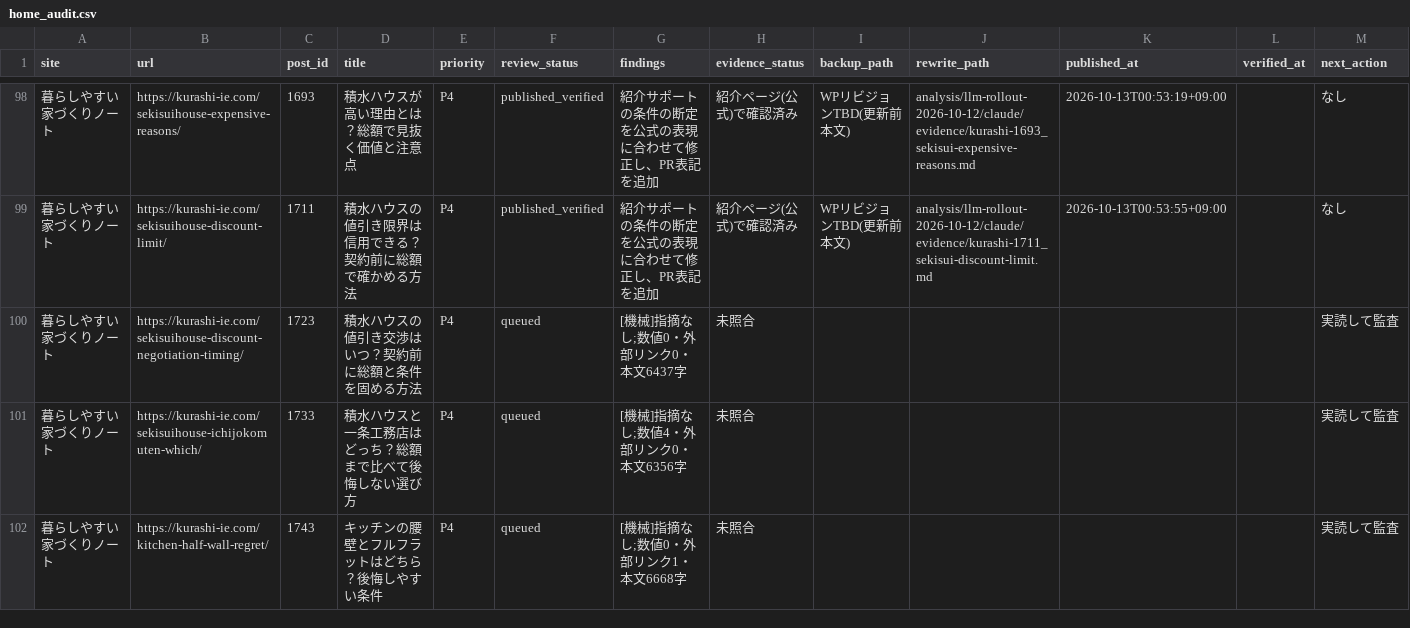
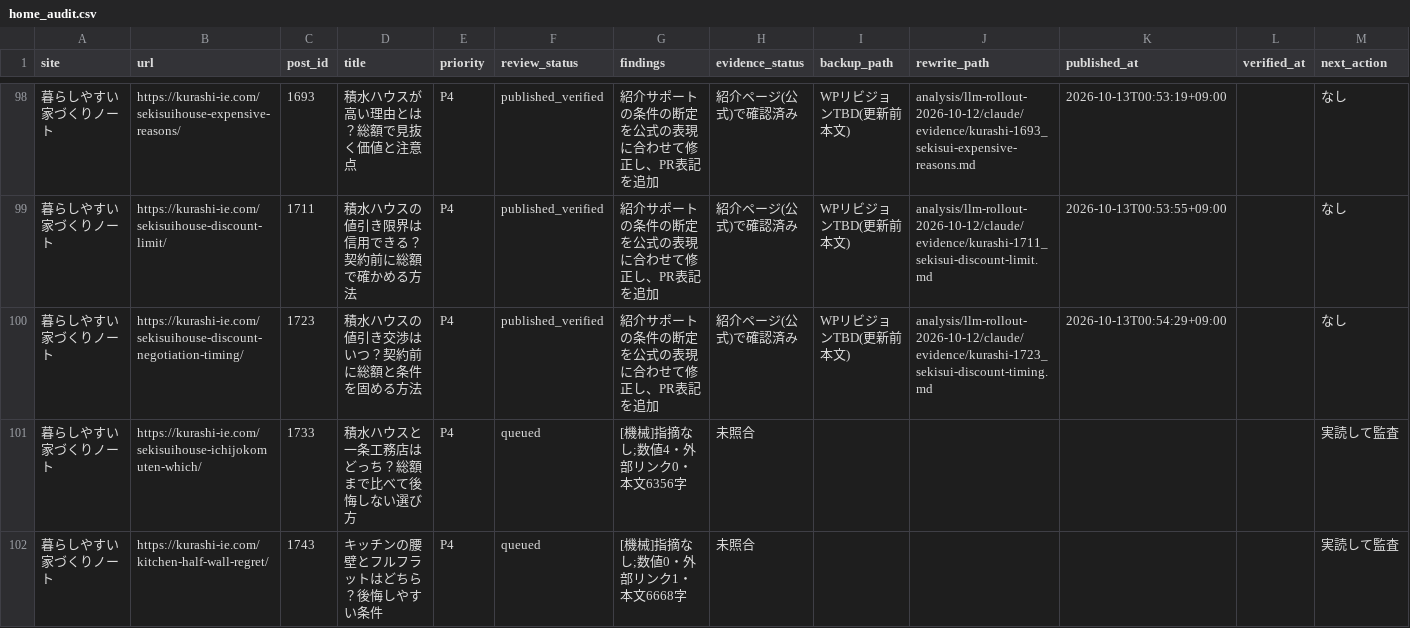
Before and after one commit to ebimayo5/unified-article-app, a CSV file: analysis/llm-rollout-2026-10-12/claude/home_audit.csv, drawn as a sheet; only a part is shown, gaps mark what is left out.

```diff
--- a/analysis/llm-rollout-2026-10-12/claude/home_audit.csv
+++ b/analysis/llm-rollout-2026-10-12/claude/home_audit.csv
@@ -99,3 +99,3 @@
 "暮らしやすい家づくりノート","https://kurashi-ie.com/sekisuihouse-discount-limit/","1711","積水ハウスの値引き限界は信用できる？契約前に総額で確かめる方法","P4","published_verified","紹介サポートの条件の断定を公式の表現に合わせて修正し、PR表記を追加","紹介ページ(公式)で確認済み","WPリビジョンTBD(更新前本文)","analysis/llm-rollout-2026-10-12/claude/evidence/kurashi-1711_sekisui-discount-limit.md","2026-10-13T00:53:55+09:00","","なし"
-"暮らしやすい家づくりノート","https://kurashi-ie.com/sekisuihouse-discount-negotiation-timing/","1723","積水ハウスの値引き交渉はいつ？契約前に総額と条件を固める方法","P4","queued","[機械]指摘なし;数値0・外部リンク0・本文6437字","未照合","","","","","実読して監査"
+"暮らしやすい家づくりノート","https://kurashi-ie.com/sekisuihouse-discount-negotiation-timing/","1723","積水ハウスの値引き交渉はいつ？契約前に総額と条件を固める方法","P4","published_verified","紹介サポートの条件の断定を公式の表現に合わせて修正し、PR表記を追加","紹介ページ(公式)で確認済み","WPリビジョンTBD(更新前本文)","analysis/llm-rollout-2026-10-12/claude/evidence/kurashi-1723_sekisui-discount-timing.md","2026-10-13T00:54:29+09:00","","なし"
 "暮らしやすい家づくりノート","https://kurashi-ie.com/sekisuihouse-ichijokomuten-which/","1733","積水ハウスと一条工務店はどっち？総額まで比べて後悔しない選び方","P4","queued","[機械]指摘なし;数値4・外部リンク0・本文6356字","未照合","","","","","実読して監査"
```
Also changed, not shown: 1 other file.
